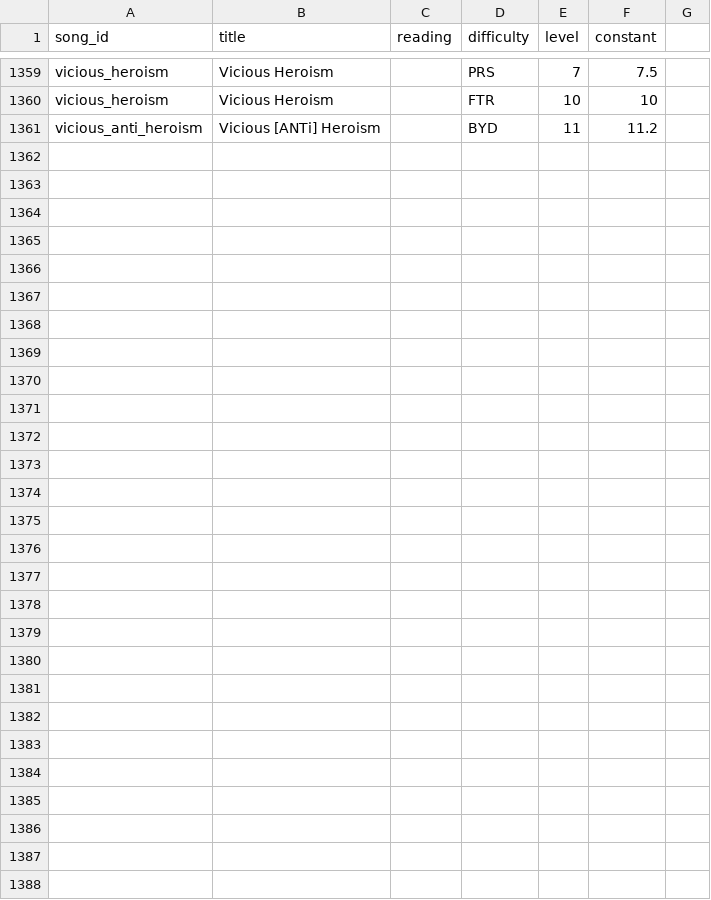
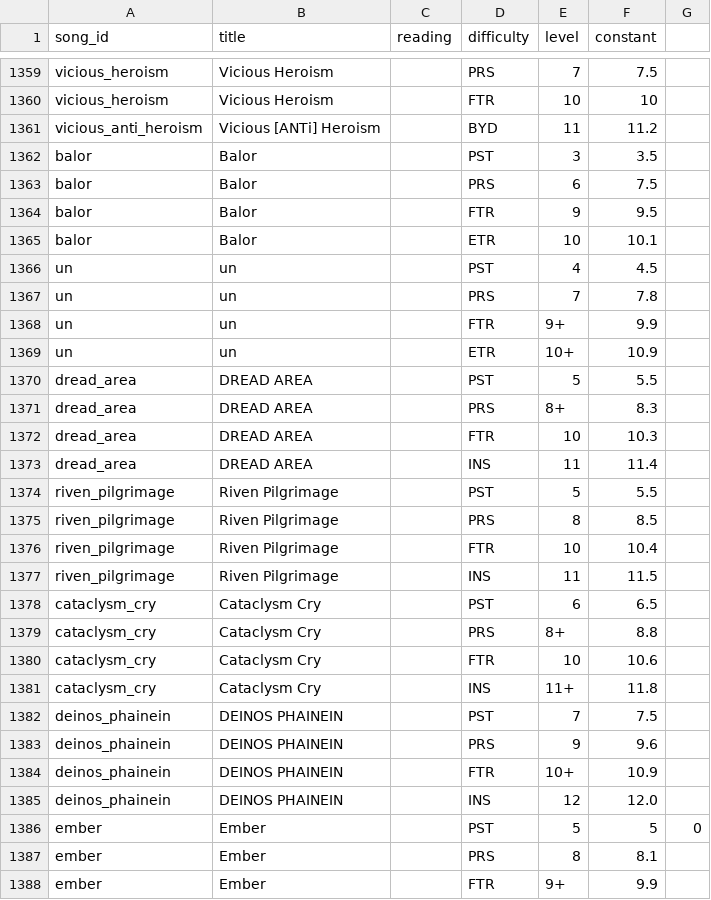
Before and after one commit to Fig-JP/website, a CSV file: data/arcaea.csv, drawn as a sheet; only a part is shown, gaps mark what is left out; the diff names each change by its address in the sheet, - before the commit and + after, or states it on an @@ line.

Commit message:
Update arcaea.csv

```diff
--- a/data/arcaea.csv
+++ b/data/arcaea.csv
+row 1362: balor | Balor |  | PST | 3 | 3.5
+row 1363: balor | Balor |  | PRS | 6 | 7.5
+row 1364: balor | Balor |  | FTR | 9 | 9.5
+row 1365: balor | Balor |  | ETR | 10 | 10.1
+row 1366: un | un |  | PST | 4 | 4.5
+row 1367: un | un |  | PRS | 7 | 7.8
+row 1368: un | un |  | FTR | 9+ | 9.9
+row 1369: un | un |  | ETR | 10+ | 10.9
+row 1370: dread_area | DREAD AREA |  | PST | 5 | 5.5
+row 1371: dread_area | DREAD AREA |  | PRS | 8+ | 8.3
+row 1372: dread_area | DREAD AREA |  | FTR | 10 | 10.3
+row 1373: dread_area | DREAD AREA |  | INS | 11 | 11.4
+row 1374: riven_pilgrimage | Riven Pilgrimage |  | PST | 5 | 5.5
+row 1375: riven_pilgrimage | Riven Pilgrimage |  | PRS | 8 | 8.5
+row 1376: riven_pilgrimage | Riven Pilgrimage |  | FTR | 10 | 10.4
+row 1377: riven_pilgrimage | Riven Pilgrimage |  | INS | 11 | 11.5
+row 1378: cataclysm_cry | Cataclysm Cry |  | PST | 6 | 6.5
+row 1379: cataclysm_cry | Cataclysm Cry |  | PRS | 8+ | 8.8
+row 1380: cataclysm_cry | Cataclysm Cry |  | FTR | 10 | 10.6
+row 1381: cataclysm_cry | Cataclysm Cry |  | INS | 11+ | 11.8
+row 1382: deinos_phainein | DEINOS PHAINEIN |  | PST | 7 | 7.5
+row 1383: deinos_phainein | DEINOS PHAINEIN |  | PRS | 9 | 9.6
+row 1384: deinos_phainein | DEINOS PHAINEIN |  | FTR | 10+ | 10.9
+row 1385: deinos_phainein | DEINOS PHAINEIN |  | INS | 12 | 12.0
+row 1386: ember | Ember |  | PST | 5 | 5 | 0
+row 1387: ember | Ember |  | PRS | 8 | 8.1
+row 1388: ember | Ember |  | FTR | 9+ | 9.9
```
